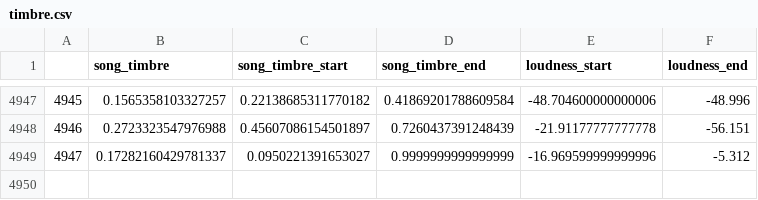
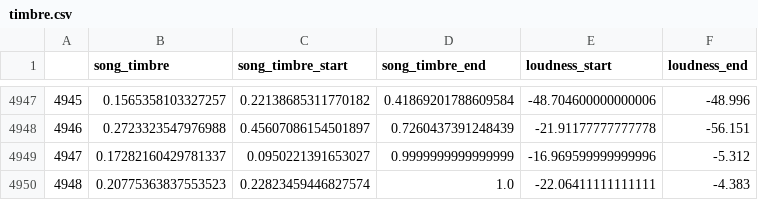
Before and after one commit to crispianm/SpotifySmartSort, a CSV file: data/timbre.csv, drawn as a sheet; only a part is shown, gaps mark what is left out; the diff names each change by its address in the sheet, - before the commit and + after, or states it on an @@ line.

Commit message:
modified to work with timbre

```diff
--- a/data/timbre.csv
+++ b/data/timbre.csv
+row 4950: 4948 | 0.20775363837553523 | 0.22823459446827574 | 1.0 | -22.06411111111111 | -4.383
```
Also changed, not shown: 17 other files.
